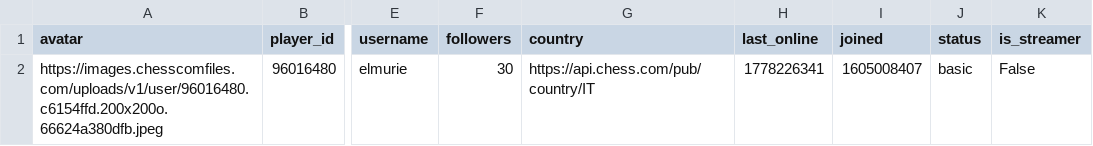
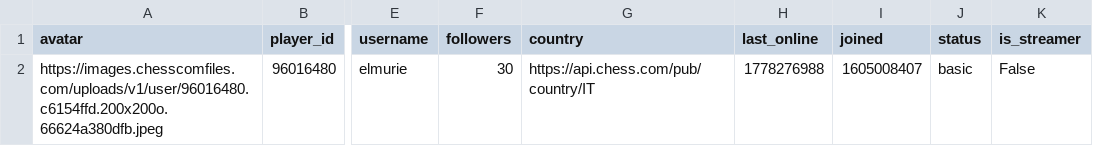
Before and after one commit to elmurie/chesscom-personal-analysis, a CSV file: dataset/raw/elmurie/profile.csv, drawn as a sheet; only a part is shown, gaps mark what is left out; the diff names each change by its address in the sheet, - before the commit and + after, or states it on an @@ line.

```diff
--- a/dataset/raw/elmurie/profile.csv
+++ b/dataset/raw/elmurie/profile.csv
-H2 (last_online): 1778226341
+H2 (last_online): 1778276988
```
Also changed, not shown: dataset/processed/elmurie/hourly_performance.csv, dataset/processed/elmurie/opening_stats.csv, 11 other files.
